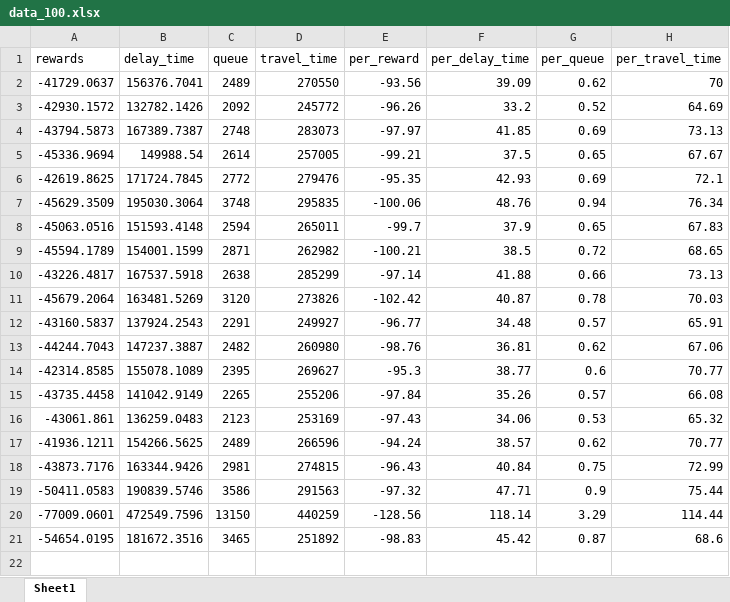
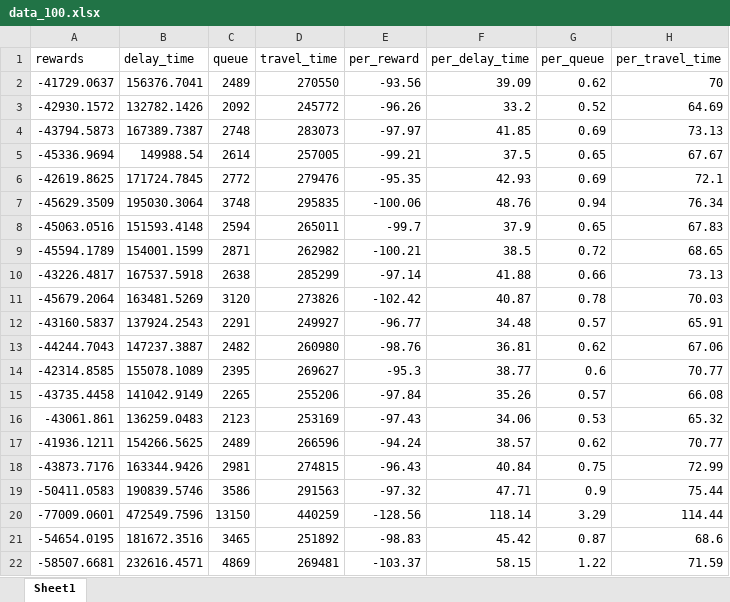
Before and after one commit to cola1998/TrafficControl202201, an Excel workbook: data_save/data_100.xlsx, sheet Sheet1, drawn as a sheet; values as stored, in another font and other column widths than the file's, no borders; the diff names each change by its address in the sheet, - before the commit and + after, or states it on an @@ line.

```diff
--- a/data_save/data_100.xlsx (sheet Sheet1)
+++ b/data_save/data_100.xlsx (sheet Sheet1)
+row 22: -58507.6681 | 232616.4571 | 4869 | 269481 | -103.37 | 58.15 | 1.22 | 71.59
```
Also changed, not shown: 1 other file.
